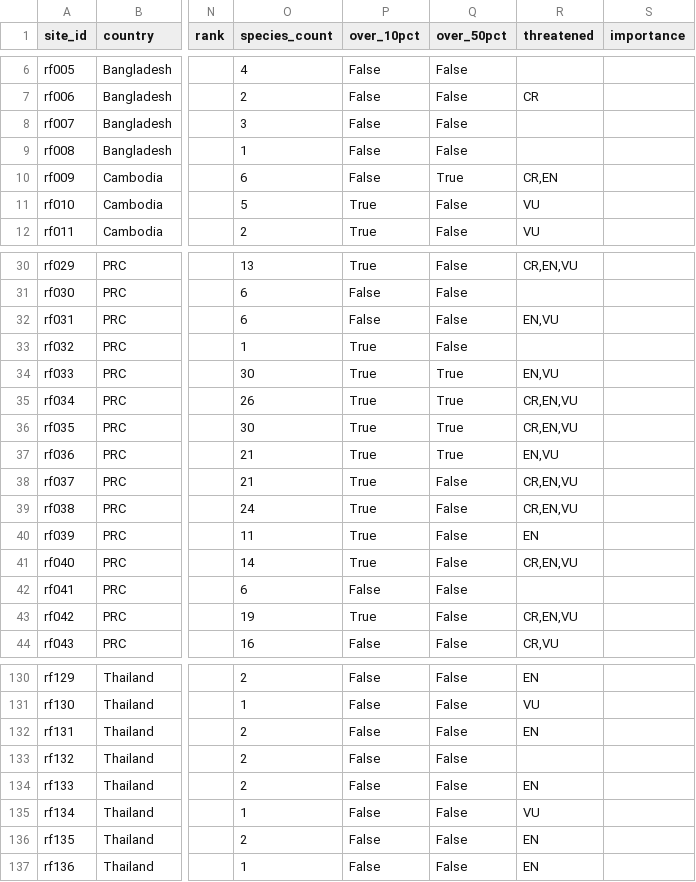
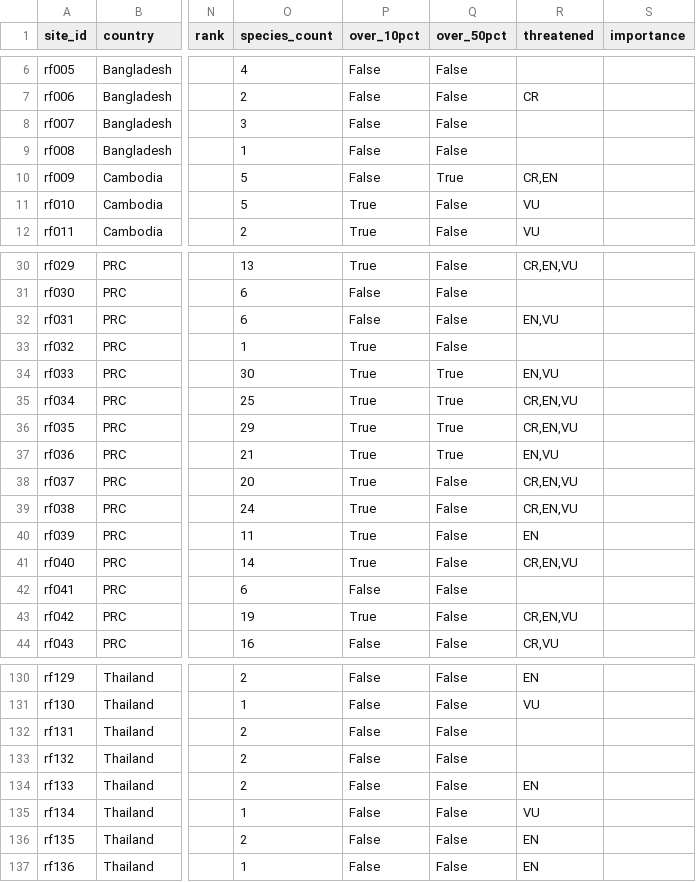
Before and after one commit to muyang/GeoNexus-Platform, a CSV file: uploads/cases/flightway/priority_selection.csv, drawn as a sheet; only a part is shown, gaps mark what is left out; the diff names each change by its address in the sheet, - before the commit and + after, or states it on an @@ line.

Commit message:
fix(case): species identity by scientific name, following the extractor repair
The SDK extractor now splits species names by the italics the paper uses for
scientific names (see tmp/sdk-repo), which removed 261 mangled rows and shrank
the species list from 187 spelling variants to 119 real species. The platform
numbers move with it: 959 species rows, 958 unique (site, species) combos (the
one duplicate is rf106 / Swan Goose), 98 >10% markers, 24 >50% markers.

· the species index is now keyed by **scientific name**. Keying by
  (english, scientific) split one species into two whenever the PDF wrapped an
  English name — which is why Spoon-billed Sandpiper read 13 sites instead of
  14. The canonical English spelling is the most frequent one for that binomial;
  merging *different* binomials would be deciding taxonomy on the authors'
  behalf, so that is still not done.
· a species entry must now have both names, and a scientific name must appear
  exactly once (asserted), so the old "entry with no English name" case is gone
  rather than tolerated.
· test expectations updated to the repaired dataset, including the flagship
  counts; verified against the live API on 3302.

Backend 45 pass, frontend 41 pass, build ok.

```diff
--- a/uploads/cases/flightway/priority_selection.csv
+++ b/uploads/cases/flightway/priority_selection.csv
-O10 (species_count): 6
+O10 (species_count): 5
-O35 (species_count): 26
+O35 (species_count): 25
-O36 (species_count): 30
+O36 (species_count): 29
-O38 (species_count): 21
+O38 (species_count): 20
-R132 (threatened): EN
+R132 (threatened): (empty)
```
Also changed, not shown: 5 other files.
